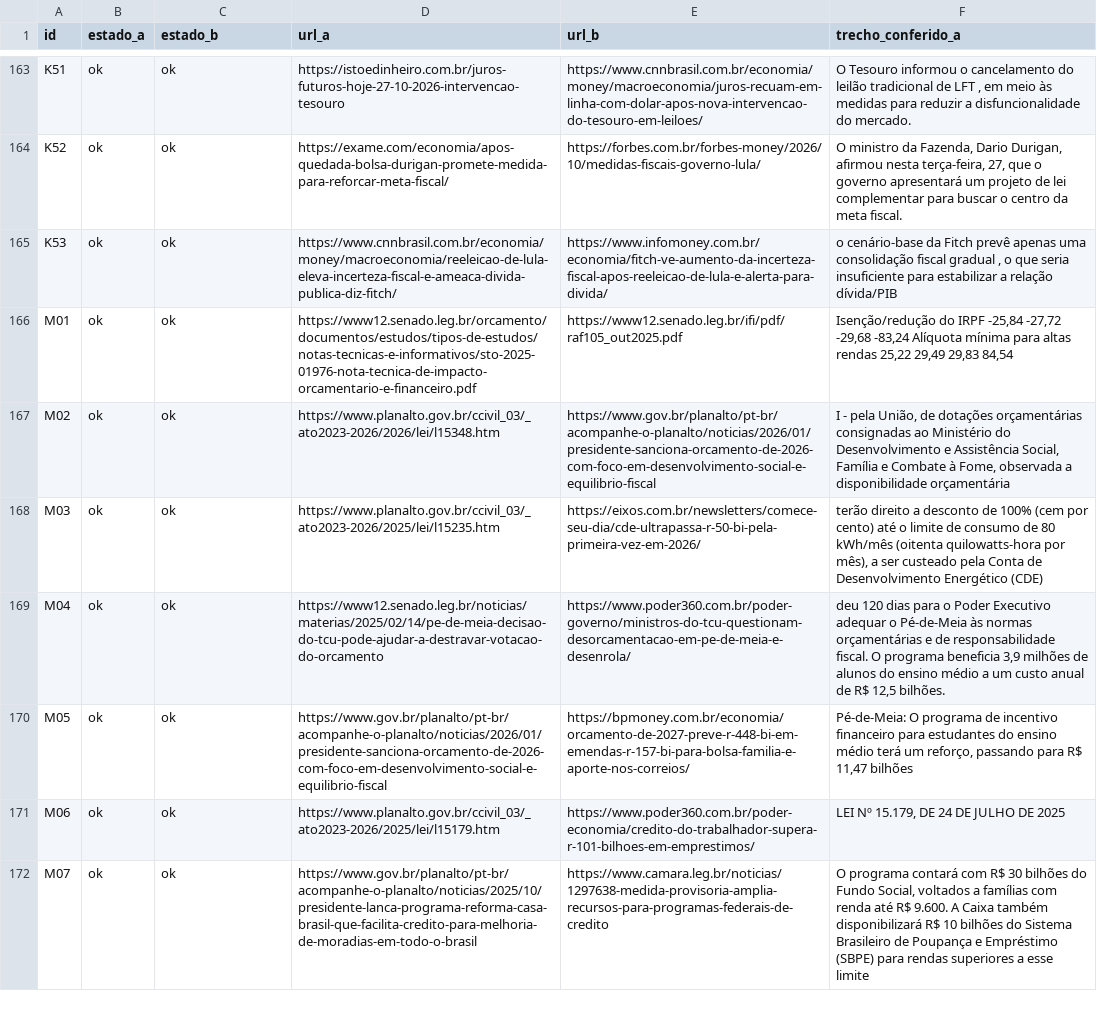
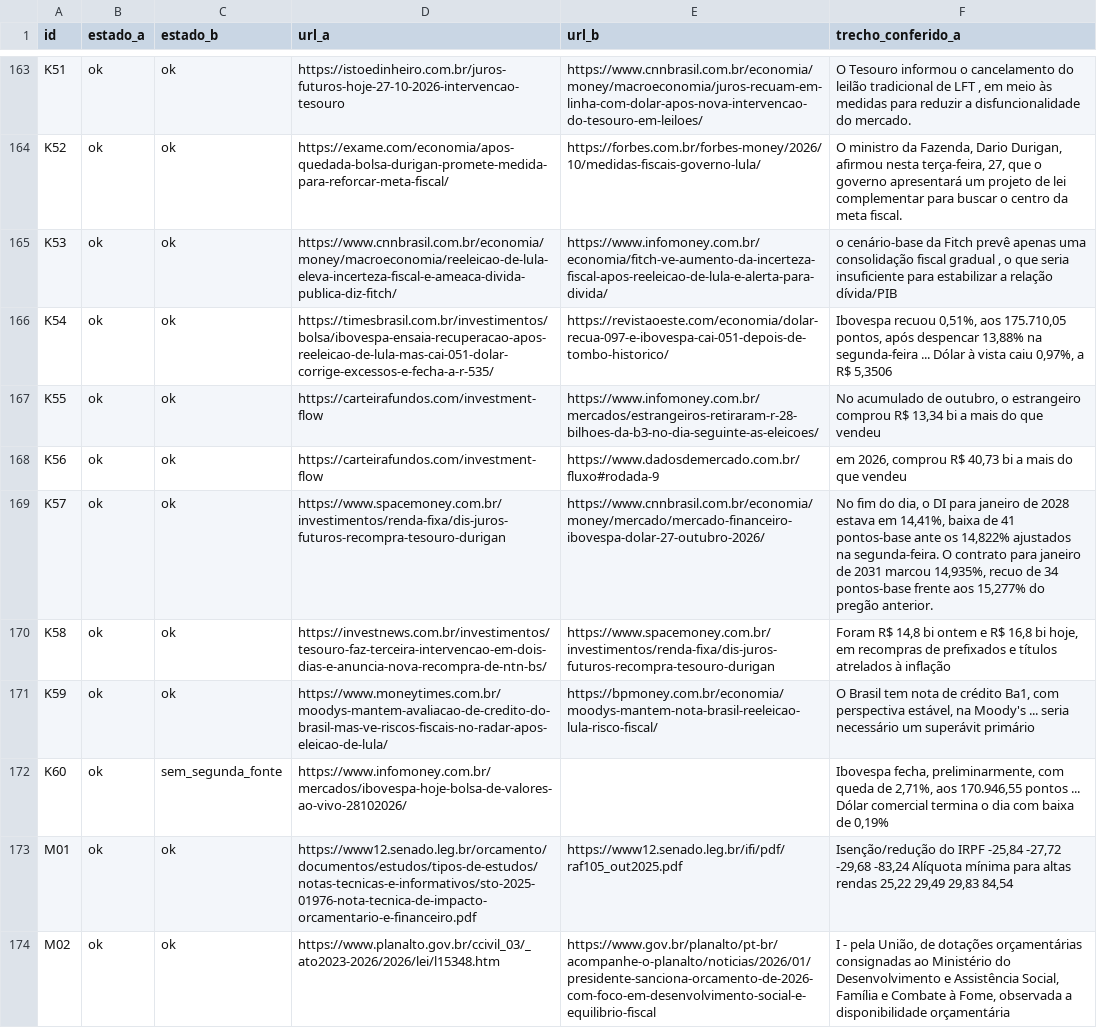
Before and after one commit to Gabriel-Alexandre/economia-brasil-2027-2030, a CSV file: resultados/TRECHOS_CONFERIDOS.csv, drawn as a sheet; only a part is shown, gaps mark what is left out; the shorter side is filled out with more unchanged rows; the diff names each change by its address in the sheet, - before the commit and + after, or states it on an @@ line.

```diff
--- a/resultados/TRECHOS_CONFERIDOS.csv
+++ b/resultados/TRECHOS_CONFERIDOS.csv
+row 166: K54 | ok | ok | https://timesbrasil.com.br/investimentos/bolsa/ibovespa-ensaia-recuperacao-apos-reeleicao-de-lula-mas-cai-051-dolar-corrige-excessos-e-fecha-a-r-535/ | https://revistaoeste.com/economia/dolar-recua-097-e-ibovespa-cai-051-depois-de-tombo-historico/ | Ibovespa recuou 0,51%, aos 175.710,05 pontos, após despencar 13,88% na segunda-feira ... Dólar à vista caiu 0,97%, a R$ 5,3506
+row 167: K55 | ok | ok | https://carteirafundos.com/investment-flow | https://www.infomoney.com.br/mercados/estrangeiros-retiraram-r-28-bilhoes-da-b3-no-dia-seguinte-as-eleicoes/ | No acumulado de outubro, o estrangeiro comprou R$ 13,34 bi a mais do que vendeu
+row 168: K56 | ok | ok | https://carteirafundos.com/investment-flow | https://www.dadosdemercado.com.br/fluxo#rodada-9 | em 2026, comprou R$ 40,73 bi a mais do que vendeu
+row 169: K57 | ok | ok | https://www.spacemoney.com.br/investimentos/renda-fixa/dis-juros-futuros-recompra-tesouro-durigan | https://www.cnnbrasil.com.br/economia/money/mercado/mercado-financeiro-ibovespa-dolar-27-outubro-2026/ | No fim do dia, o DI para janeiro de 2028 estava em 14,41%, baixa de 41 pontos-base ante os 14,822% ajustados na segunda-feira. O contrato para janeiro de 2031 marcou 14,935%, recuo de 34 pontos-base frente aos 15,277% do pregão anterior.
+row 170: K58 | ok | ok | https://investnews.com.br/investimentos/tesouro-faz-terceira-intervencao-em-dois-dias-e-anuncia-nova-recompra-de-ntn-bs/ | https://www.spacemoney.com.br/investimentos/renda-fixa/dis-juros-futuros-recompra-tesouro-durigan | Foram R$ 14,8 bi ontem e R$ 16,8 bi hoje, em recompras de prefixados e títulos atrelados à inflação
+row 171: K59 | ok | ok | https://www.moneytimes.com.br/moodys-mantem-avaliacao-de-credito-do-brasil-mas-ve-riscos-fiscais-no-radar-apos-eleicao-de-lula/ | https://bpmoney.com.br/economia/moodys-mantem-nota-brasil-reeleicao-lula-risco-fiscal/ | O Brasil tem nota de crédito Ba1, com perspectiva estável, na Moody's ... seria necessário um superávit primário
+row 172: K60 | ok | sem_segunda_fonte | https://www.infomoney.com.br/mercados/ibovespa-hoje-bolsa-de-valores-ao-vivo-28102026/ |  | Ibovespa fecha, preliminarmente, com queda de 2,71%, aos 170.946,55 pontos ... Dólar comercial termina o dia com baixa de 0,19%
```
Also changed, not shown: dados/MANIFESTO_CAPTURAS.csv, 21 other files.
